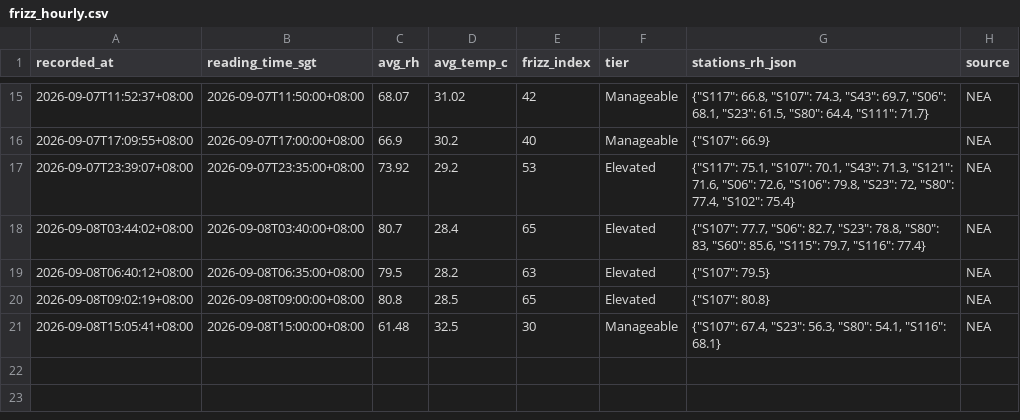
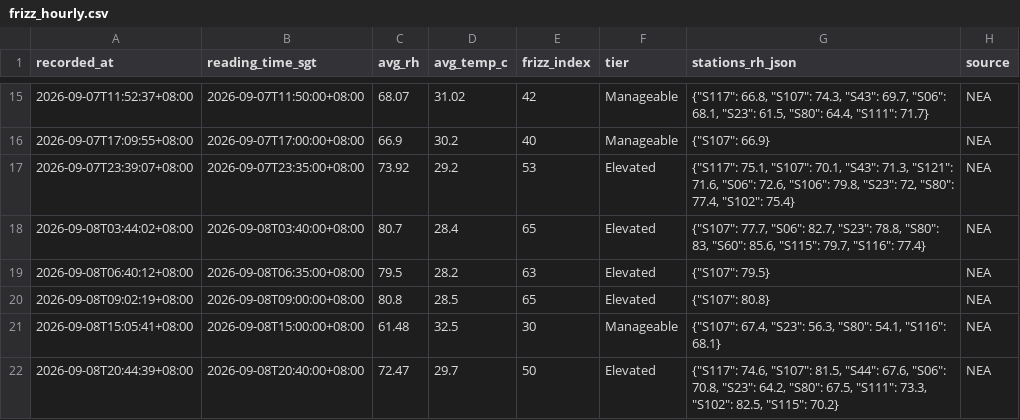
Before and after one commit to salonherabeauty-dev/hera-frizz-data, a CSV file: data/frizz_hourly.csv, drawn as a sheet; only a part is shown, gaps mark what is left out; the diff names each change by its address in the sheet, - before the commit and + after, or states it on an @@ line.

```diff
--- a/data/frizz_hourly.csv
+++ b/data/frizz_hourly.csv
+row 22: 2026-09-08T20:44:39+08:00 | 2026-09-08T20:40:00+08:00 | 72.47 | 29.7 | 50 | Elevated | {"S117": 74.6, "S107": 81.5, "S44": 67.6, "S06": 70.8, "S23": 64.2, "S80": 67.5, "S111": 73.3, "S102": 82.5, "S115": 70.2} | NEA
```
